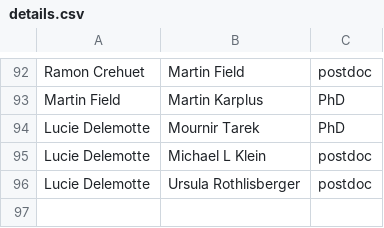
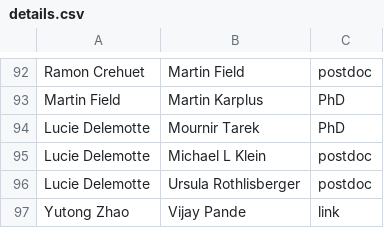
Before and after one commit to hannahbrucemacdonald/hannahbrucemacdonald.github.io, a CSV file: details.csv, drawn as a sheet; only a part is shown, gaps mark what is left out; the diff names each change by its address in the sheet, - before the commit and + after, or states it on an @@ line.

```diff
--- a/details.csv
+++ b/details.csv
+row 97: Yutong Zhao | Vijay Pande | link
```
Also changed, not shown: 1 other file.
